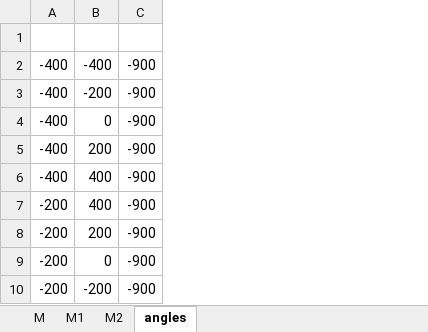
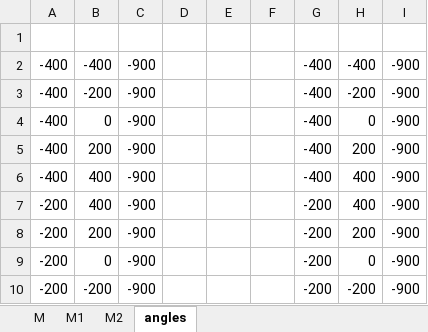
Before and after one commit to poten-jay/pyqt_delta, an Excel workbook: cal.xlsx, sheet angles, drawn as a sheet; only a part is shown; values as stored, in another font and other column widths than the file's, no borders; the diff names each change by its address in the sheet, - before the commit and + after, or states it on an @@ line.

```diff
--- a/cal.xlsx (sheet angles)
+++ b/cal.xlsx (sheet angles)
+column D, empty
+column E, empty
+column F, empty
+column G, rows 2-10: -400 | -400 | -400 | -400 | -400 | -200 | -200 | -200 | -200
+column H, rows 2-10: -400 | -200 | 0 | 200 | 400 | 400 | 200 | 0 | -200
+column I, rows 2-10: all -900
```
Also changed, not shown: 3 other files.
